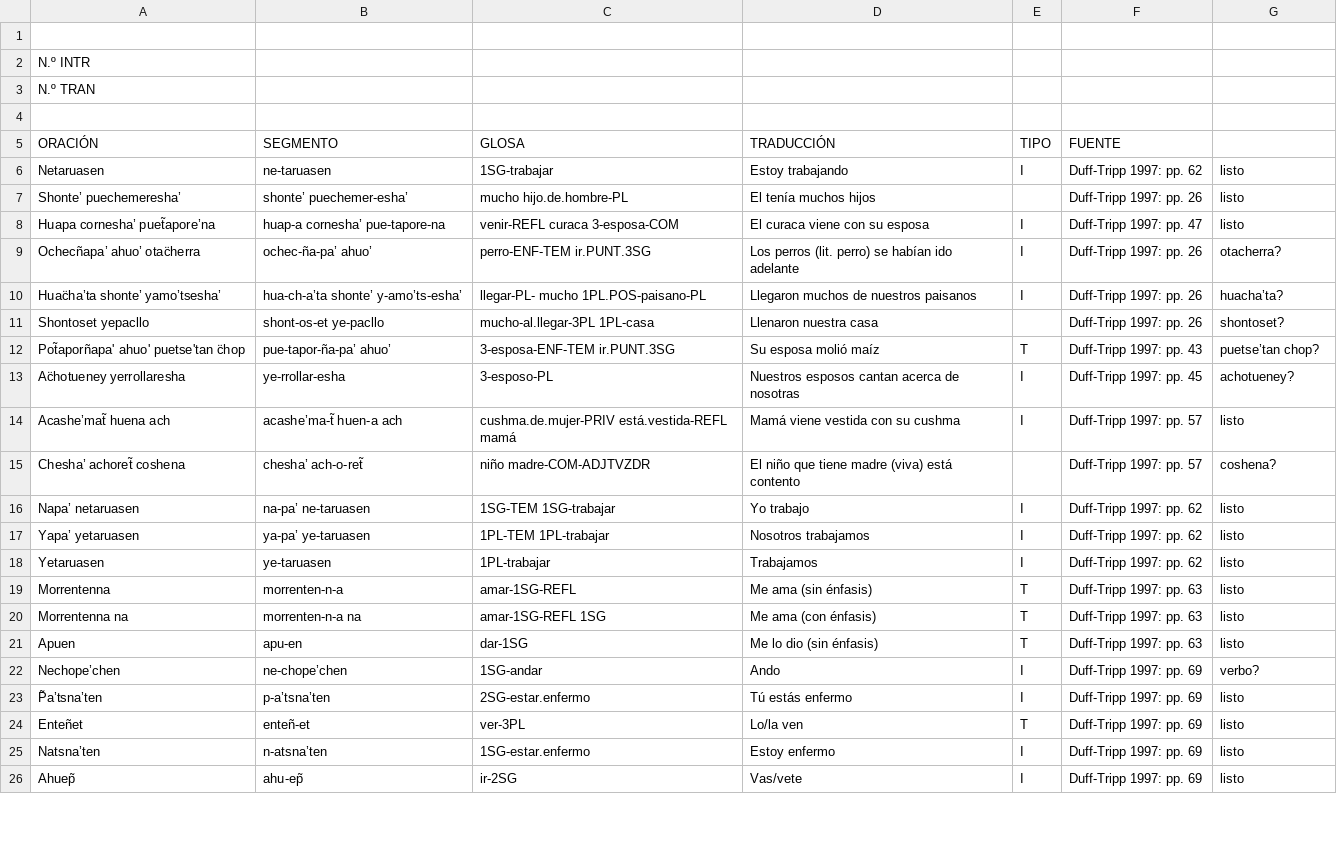
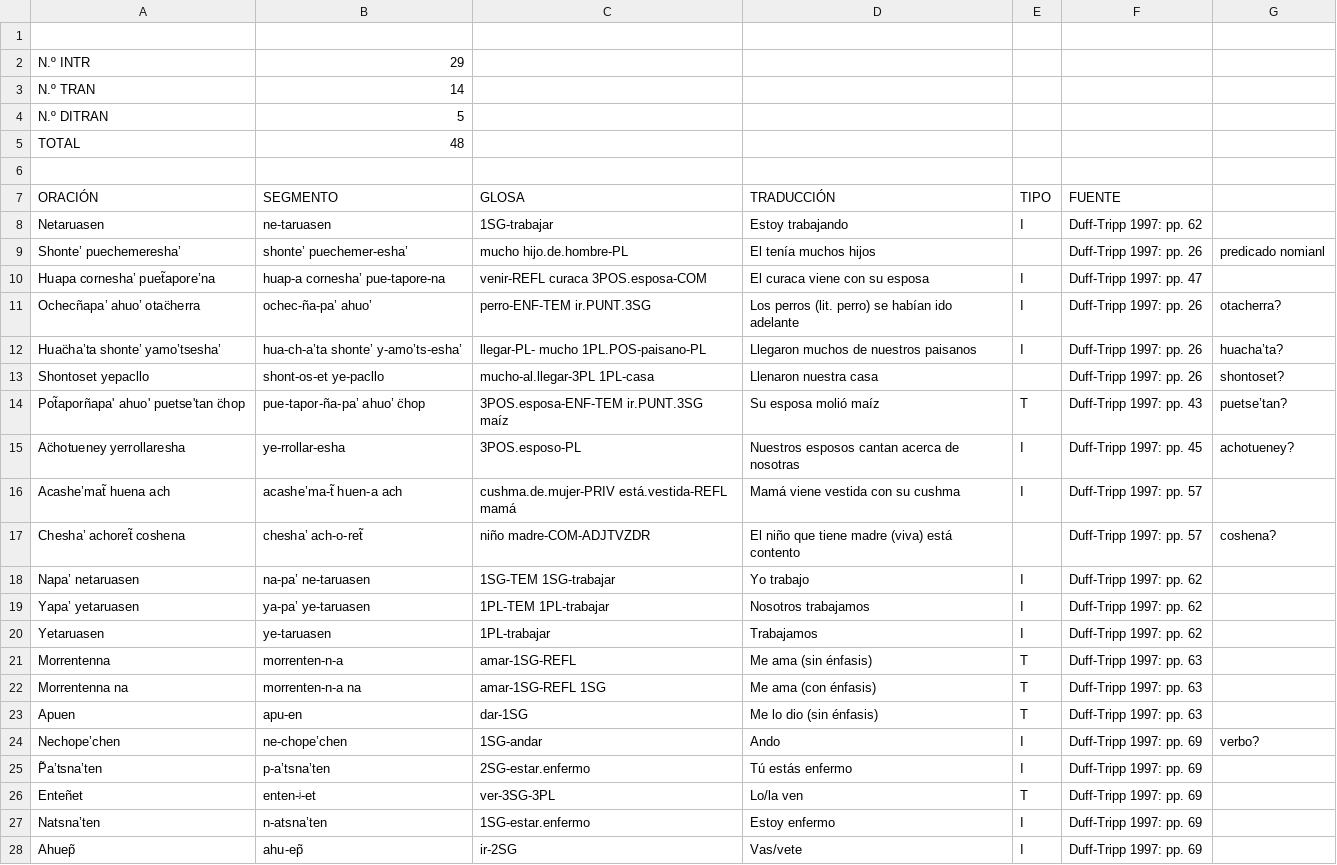
Before and after one commit to MuffinLinwist/inamaz, a CSV file: DATA/Cláusulas/Yanesha.csv, drawn as a sheet; only a part is shown; the diff covers the shown part only.

Commit message:
Collecting yanesha clauses

```diff
--- a/DATA/Cláusulas/Yanesha.csv
+++ b/DATA/Cláusulas/Yanesha.csv
@@ -1,9 +1,11 @@
 ,,,,,,
-N.º INTR,,,,,,
-N.º TRAN,,,,,,
+N.º INTR,29,,,,,
+N.º TRAN,14,,,,,
+N.º DITRAN,5,,,,,
+TOTAL,48,,,,,
 ,,,,,,
 ORACIÓN,SEGMENTO,GLOSA,TRADUCCIÓN,TIPO,FUENTE,
-Netaruasen,ne-taruasen,1SG-trabajar,Estoy trabajando,I,Duff-Tripp 1997: pp. 62,listo
-Shonte’ puechemeresha’,shonte’    puechemer-esha’,mucho   hijo.de.hombre-PL,El tenía muchos hijos,,Duff-Tripp 1997: pp. 26,listo
-Huapa cornesha’ puet̃apore’na,huap-a   cornesha’   pue-tapore-na,venir-REFL   curaca   3-esposa-COM,El curaca viene con su esposa,I,Duff-Tripp 1997: pp. 47,listo
+Netaruasen,ne-taruasen,1SG-trabajar,Estoy trabajando,I,Duff-Tripp 1997: pp. 62,
+Shonte’ puechemeresha’,shonte’    puechemer-esha’,mucho   hijo.de.hombre-PL,El tenía muchos hijos,,Duff-Tripp 1997: pp. 26,predicado nomianl
+Huapa cornesha’ puet̃apore’na,huap-a   cornesha’   pue-tapore-na,venir-REFL   curaca   3POS.esposa-COM,El curaca viene con su esposa,I,Duff-Tripp 1997: pp. 47,
 Ochecñapa’ ahuo’ otac̈herra,ochec-ña-pa’   ahuo’,perro-ENF-TEM   ir.PUNT.3SG,Los perros (lit. perro) se habían ido adelante,I,Duff-Tripp 1997: pp. 26,otacherra?
@@ -11,16 +13,16 @@ Huac̈ha’ta shonte’ yamo’tsesha’,hua-ch-a’ta   shonte’   y-amo’ts-
 Shontoset yepacllo,shont-os-et   ye-pacllo,mucho-al.llegar-3PL   1PL-casa,Llenaron nuestra casa,,Duff-Tripp 1997: pp. 26,shontoset?
-Pot̃aporñapa' ahuo' puetse'tan c̈hop,pue-tapor-ña-pa’   ahuo’,3-esposa-ENF-TEM   ir.PUNT.3SG,Su esposa molió maíz,T ,Duff-Tripp 1997: pp. 43,puetse’tan chop?
-Ac̈hotueney yerrollaresha,ye-rrollar-esha,3-esposo-PL,Nuestros esposos cantan acerca de nosotras,I,Duff-Tripp 1997: pp. 45,achotueney?
-Acashe’mat̃ huena ach,acashe’ma-t̃   huen-a   ach,cushma.de.mujer-PRIV   está.vestida-REFL   mamá,Mamá viene vestida con su cushma,I,Duff-Tripp 1997: pp. 57,listo
+Pot̃aporñapa' ahuo' puetse'tan c̈hop,pue-tapor-ña-pa’   ahuo’   c̈hop,3POS.esposa-ENF-TEM   ir.PUNT.3SG   maíz,Su esposa molió maíz,T ,Duff-Tripp 1997: pp. 43,puetse’tan?
+Ac̈hotueney yerrollaresha,ye-rrollar-esha,3POS.esposo-PL,Nuestros esposos cantan acerca de nosotras,I,Duff-Tripp 1997: pp. 45,achotueney?
+Acashe’mat̃ huena ach,acashe’ma-t̃   huen-a   ach,cushma.de.mujer-PRIV   está.vestida-REFL   mamá,Mamá viene vestida con su cushma,I,Duff-Tripp 1997: pp. 57,
 Chesha’ achoret̃ coshena,chesha’   ach-o-ret̃,niño   madre-COM-ADJTVZDR,El niño que tiene madre (viva) está contento,,Duff-Tripp 1997: pp. 57,coshena?
-Napa’ netaruasen,na-pa’   ne-taruasen,1SG-TEM   1SG-trabajar,Yo trabajo,I,Duff-Tripp 1997: pp. 62,listo
-Yapa’ yetaruasen,ya-pa’   ye-taruasen,1PL-TEM   1PL-trabajar,Nosotros trabajamos,I,Duff-Tripp 1997: pp. 62,listo
-Yetaruasen,ye-taruasen,1PL-trabajar,Trabajamos,I,Duff-Tripp 1997: pp. 62,listo
-Morrentenna,morrenten-n-a,amar-1SG-REFL,Me ama (sin énfasis),T,Duff-Tripp 1997: pp. 63,listo
-Morrentenna na,morrenten-n-a   na,amar-1SG-REFL   1SG,Me ama (con énfasis),T,Duff-Tripp 1997: pp. 63,listo
-Apuen,apu-en,dar-1SG,Me lo dio (sin énfasis),T,Duff-Tripp 1997: pp. 63,listo
+Napa’ netaruasen,na-pa’   ne-taruasen,1SG-TEM   1SG-trabajar,Yo trabajo,I,Duff-Tripp 1997: pp. 62,
+Yapa’ yetaruasen,ya-pa’   ye-taruasen,1PL-TEM   1PL-trabajar,Nosotros trabajamos,I,Duff-Tripp 1997: pp. 62,
+Yetaruasen,ye-taruasen,1PL-trabajar,Trabajamos,I,Duff-Tripp 1997: pp. 62,
+Morrentenna,morrenten-n-a,amar-1SG-REFL,Me ama (sin énfasis),T,Duff-Tripp 1997: pp. 63,
+Morrentenna na,morrenten-n-a   na,amar-1SG-REFL   1SG,Me ama (con énfasis),T,Duff-Tripp 1997: pp. 63,
+Apuen,apu-en,dar-1SG,Me lo dio (sin énfasis),T,Duff-Tripp 1997: pp. 63,
 Nechope’chen,ne-chope’chen,1SG-andar,Ando,I,Duff-Tripp 1997: pp. 69,verbo?
-P̃a’tsna’ten,p-a’tsna’ten,2SG-estar.enfermo,Tú estás enfermo,I,Duff-Tripp 1997: pp. 69,listo
-Enteñet,enteñ-et,ver-3PL,Lo/la ven,T,Duff-Tripp 1997: pp. 69,listo
-Natsna’ten,n-atsna’ten,1SG-estar.enfermo,Estoy enfermo,I,Duff-Tripp 1997: pp. 69,listo
-Ahuep̃,ahu-ep̃,ir-2SG,Vas/vete,I,Duff-Tripp 1997: pp. 69,listo
+P̃a’tsna’ten,p-a’tsna’ten,2SG-estar.enfermo,Tú estás enfermo,I,Duff-Tripp 1997: pp. 69,
+Enteñet,enten-ʲ-et,ver-3SG-3PL,Lo/la ven,T,Duff-Tripp 1997: pp. 69,
+Natsna’ten,n-atsna’ten,1SG-estar.enfermo,Estoy enfermo,I,Duff-Tripp 1997: pp. 69,
+Ahuep̃,ahu-ep̃,ir-2SG,Vas/vete,I,Duff-Tripp 1997: pp. 69,
```
Also changed, not shown: 7 added rows and 21 edited cells elsewhere in this file.
